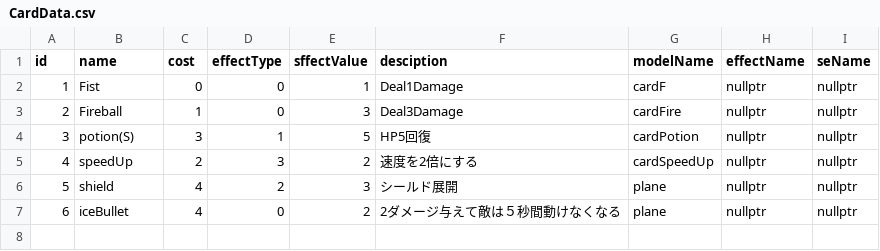
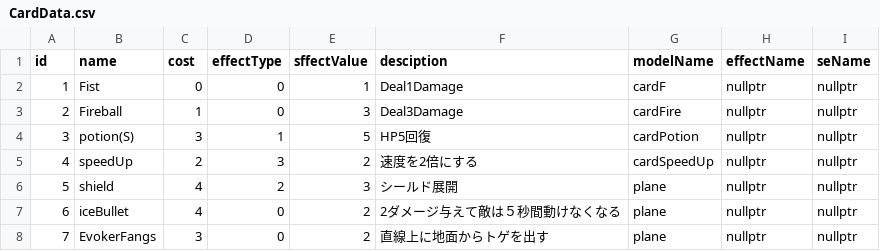
Before and after one commit to yuzurihakazuma/KazumimiEngine, a CSV file: project/resources/CardData.csv, drawn as a sheet.

```diff
--- a/project/resources/CardData.csv
+++ b/project/resources/CardData.csv
@@ -7 +7,2 @@ id,name,cost,effectType,sffectValue,desciption,modelName,effectName,seName
 6,iceBullet,4,0,2,2ダメージ与えて敵は５秒間動けなくなる,plane,nullptr,nullptr
+7,EvokerFangs,3,0,2,直線上に地面からトゲを出す,plane,nullptr,nullptr
```
Also changed, not shown: 3 other files.
